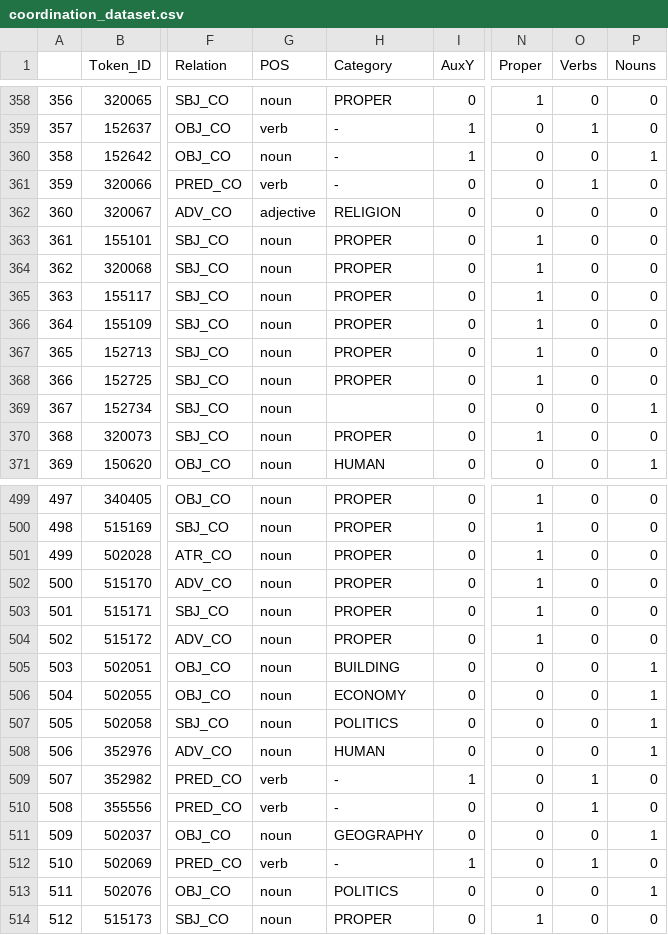
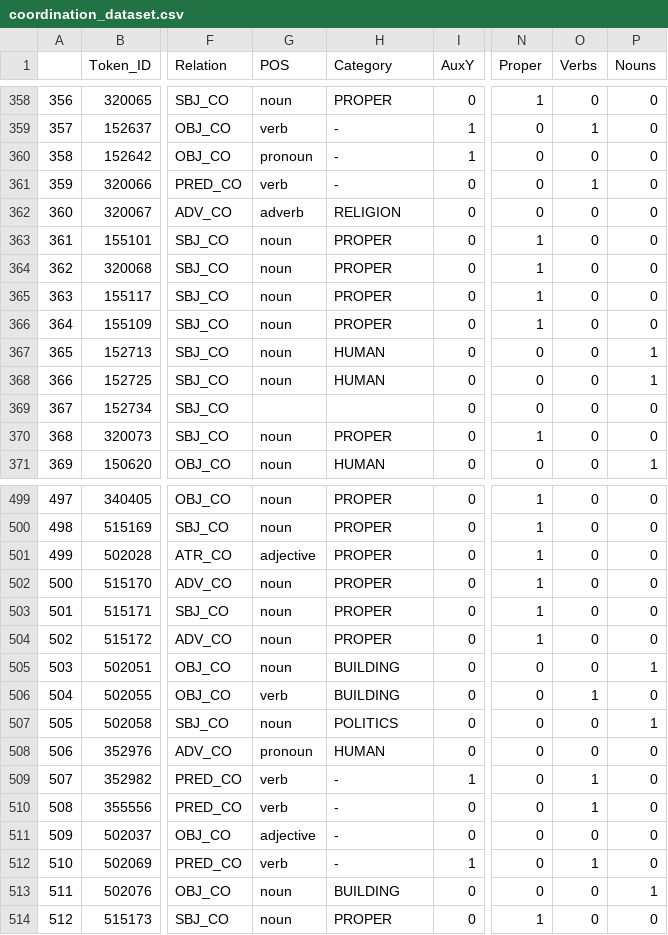
Before and after one commit to ReubenJPitts/supplementary_material, a CSV file: datasets_automatic/coordination_dataset.csv, drawn as a sheet; only a part is shown, gaps mark what is left out; the diff covers the shown part only; the diff names each change by its address in the sheet, - before the commit and + after, or states it on an @@ line.

```diff
--- a/datasets_automatic/coordination_dataset.csv
+++ b/datasets_automatic/coordination_dataset.csv
-G360 (POS): noun
+G360 (POS): pronoun
-P360 (Nouns): 1
+P360 (Nouns): 0
-G362 (POS): adjective
+G362 (POS): adverb
-H367:H368 (Category): PROPER
+H367:H368 (Category): HUMAN
-N367:N368 (Proper): 1
+N367:N368 (Proper): 0
-P367:P368 (Nouns): 0
+P367:P368 (Nouns): 1
-G369 (POS): noun
+G369 (POS): (empty)
-P369 (Nouns): 1
+P369 (Nouns): 0
-G501 (POS): noun
+G501 (POS): adjective
-G506 (POS): noun
+G506 (POS): verb
-H506 (Category): ECONOMY
+H506 (Category): BUILDING
-O506 (Verbs): 0
+O506 (Verbs): 1
-P506 (Nouns): 1
+P506 (Nouns): 0
-G508 (POS): noun
+G508 (POS): pronoun
-P508 (Nouns): 1
+P508 (Nouns): 0
-G511 (POS): noun
+G511 (POS): adjective
-H511 (Category): GEOGRAPHY
+H511 (Category): -
-P511 (Nouns): 1
+P511 (Nouns): 0
-H513 (Category): POLITICS
+H513 (Category): BUILDING
```
Also changed, not shown: 124 edited cells elsewhere in this file, datasets_automatic/loanwords_dataset.csv.
